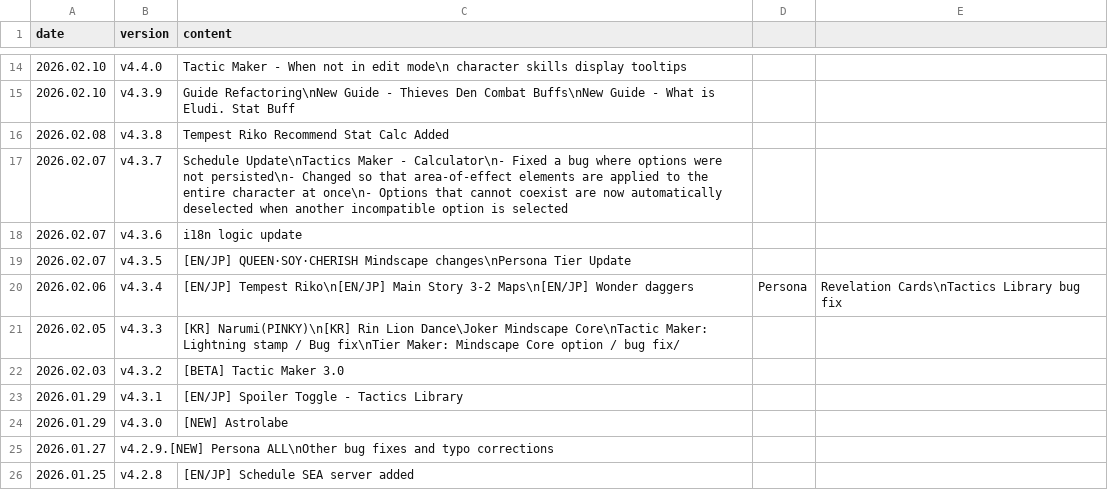
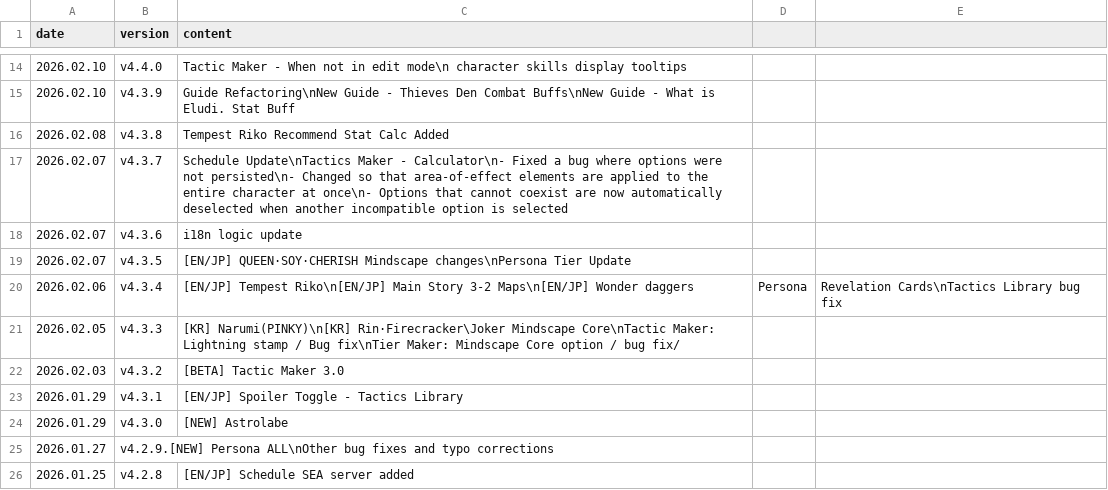
Before and after one commit to absolroot/lufelnet, a CSV file: assets/version/updates.csv, drawn as a sheet; only a part is shown, gaps mark what is left out.

Commit message:
firecracker rin

```diff
--- a/assets/version/updates.csv
+++ b/assets/version/updates.csv
@@ -20,3 +20,3 @@ date,version,content
 2026.02.06,v4.3.4,[EN/JP] Tempest Riko\n[EN/JP] Main Story 3-2 Maps\n[EN/JP] Wonder daggers, Persona, Revelation Cards\nTactics Library bug fix
-2026.02.05,v4.3.3,[KR] Narumi(PINKY)\n[KR] Rin Lion Dance\Joker Mindscape Core\nTactic Maker: Lightning stamp / Bug fix\nTier Maker: Mindscape Core option / bug fix/
+2026.02.05,v4.3.3,[KR] Narumi(PINKY)\n[KR] Rin·Firecracker\Joker Mindscape Core\nTactic Maker: Lightning stamp / Bug fix\nTier Maker: Mindscape Core option / bug fix/
 2026.02.03,v4.3.2,[BETA] Tactic Maker 3.0
```
Also changed, not shown: data/kr/updates.csv, 16 other files.
